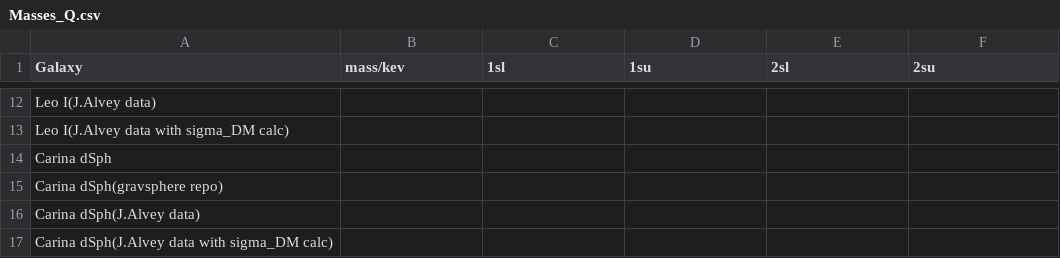
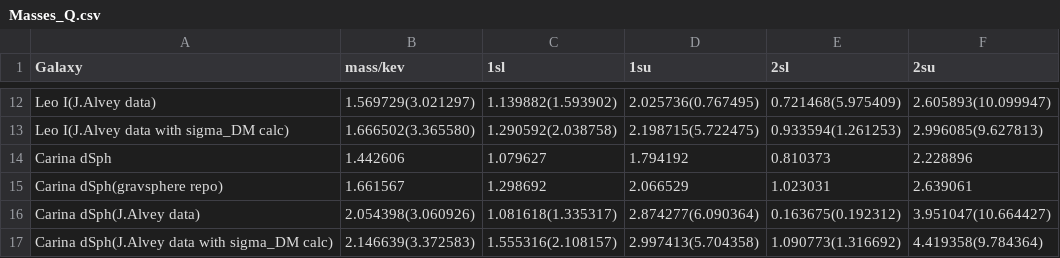
Before and after one commit to koreshk/Estimation-of-phase-space-density-in-dwarf-galaxies, a CSV file: Results/Masses_Q.csv, drawn as a sheet; only a part is shown, gaps mark what is left out; the diff covers the shown part only; the diff names each change by its address in the sheet, - before the commit and + after, or states it on an @@ line.

```diff
--- a/Results/Masses_Q.csv
+++ b/Results/Masses_Q.csv
-B12 (mass/kev): (empty)
+B12 (mass/kev): 1.569729(3.021297)
-C12 (1sl): (empty)
+C12 (1sl): 1.139882(1.593902)
-D12 (1su): (empty)
+D12 (1su): 2.025736(0.767495)
-E12 (2sl): (empty)
+E12 (2sl): 0.721468(5.975409)
-F12 (2su): (empty)
+F12 (2su): 2.605893(10.099947)
-B13 (mass/kev): (empty)
+B13 (mass/kev): 1.666502(3.365580)
-C13 (1sl): (empty)
+C13 (1sl): 1.290592(2.038758)
-D13 (1su): (empty)
+D13 (1su): 2.198715(5.722475)
-E13 (2sl): (empty)
+E13 (2sl): 0.933594(1.261253)
-F13 (2su): (empty)
+F13 (2su): 2.996085(9.627813)
-B14 (mass/kev): (empty)
+B14 (mass/kev): 1.442606
-C14 (1sl): (empty)
+C14 (1sl): 1.079627
-D14 (1su): (empty)
+D14 (1su): 1.794192
-E14 (2sl): (empty)
+E14 (2sl): 0.810373
-F14 (2su): (empty)
+F14 (2su): 2.228896
-B15 (mass/kev): (empty)
+B15 (mass/kev): 1.661567
-C15 (1sl): (empty)
+C15 (1sl): 1.298692
-D15 (1su): (empty)
+D15 (1su): 2.066529
-E15 (2sl): (empty)
+E15 (2sl): 1.023031
-F15 (2su): (empty)
+F15 (2su): 2.639061
-B16 (mass/kev): (empty)
+B16 (mass/kev): 2.054398(3.060926)
-C16 (1sl): (empty)
+C16 (1sl): 1.081618(1.335317)
-D16 (1su): (empty)
+D16 (1su): 2.874277(6.090364)
-E16 (2sl): (empty)
+E16 (2sl): 0.163675(0.192312)
-F16 (2su): (empty)
+F16 (2su): 3.951047(10.664427)
-B17 (mass/kev): (empty)
+B17 (mass/kev): 2.146639(3.372583)
-C17 (1sl): (empty)
+C17 (1sl): 1.555316(2.108157)
-D17 (1su): (empty)
+D17 (1su): 2.997413(5.704358)
-E17 (2sl): (empty)
+E17 (2sl): 1.090773(1.316692)
-F17 (2su): (empty)
+F17 (2su): 4.419358(9.784364)
```
Also changed, not shown: 30 edited cells elsewhere in this file.
